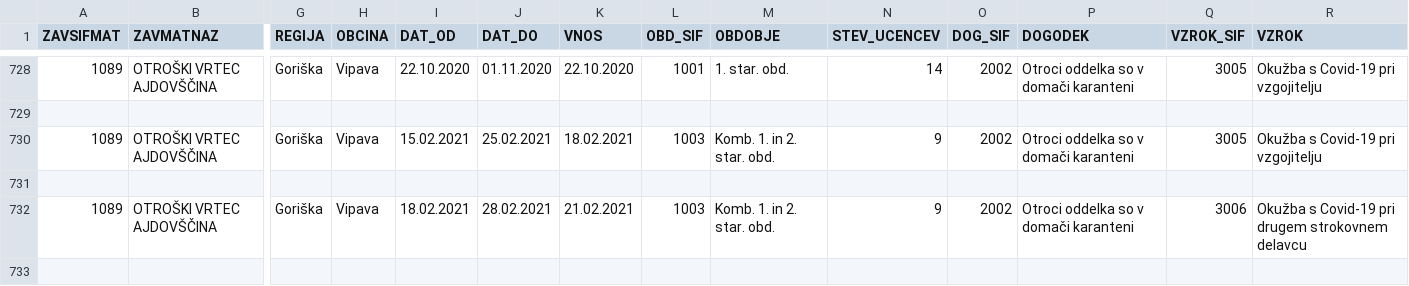
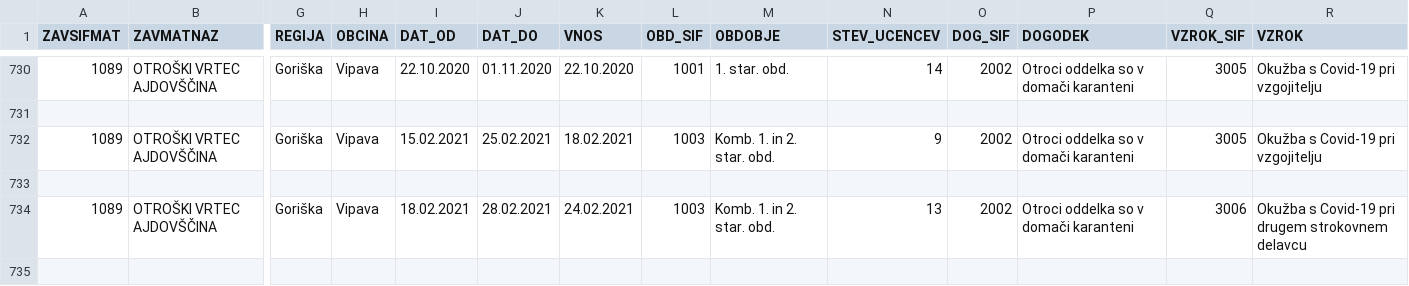
Before and after one commit to GK-MIZS/covid, a CSV file: oddelki.csv, drawn as a sheet; only a part is shown, gaps mark what is left out; the shorter side is filled out with more unchanged rows; addresses are those after the commit; rows hold the shown columns only; the diff covers the shown part only; the diff names each change by its address in the sheet, - before the commit and + after, or states it on an @@ line.

```diff
--- a/oddelki.csv
+++ b/oddelki.csv
-K734 (VNOS): 21.02.2021
+K734 (VNOS): 24.02.2021
-N734 (STEV_UCENCEV): 9
+N734 (STEV_UCENCEV): 13
+row 735: (empty)
```
Also changed, not shown: 15 added rows and 1 edited cell elsewhere in this file, 3 other files.
